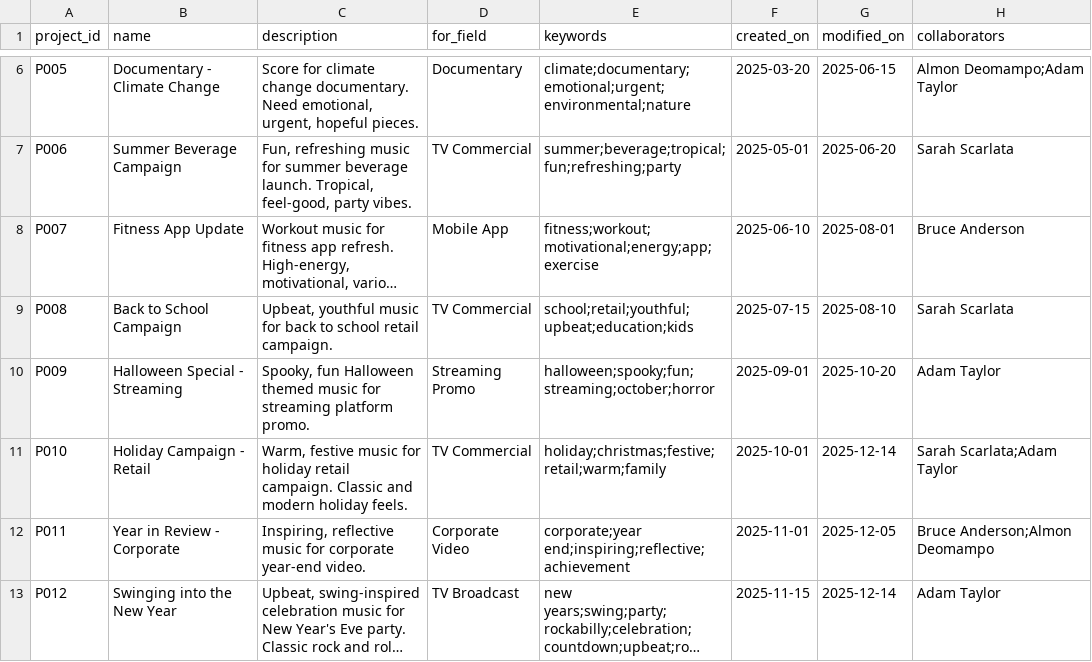
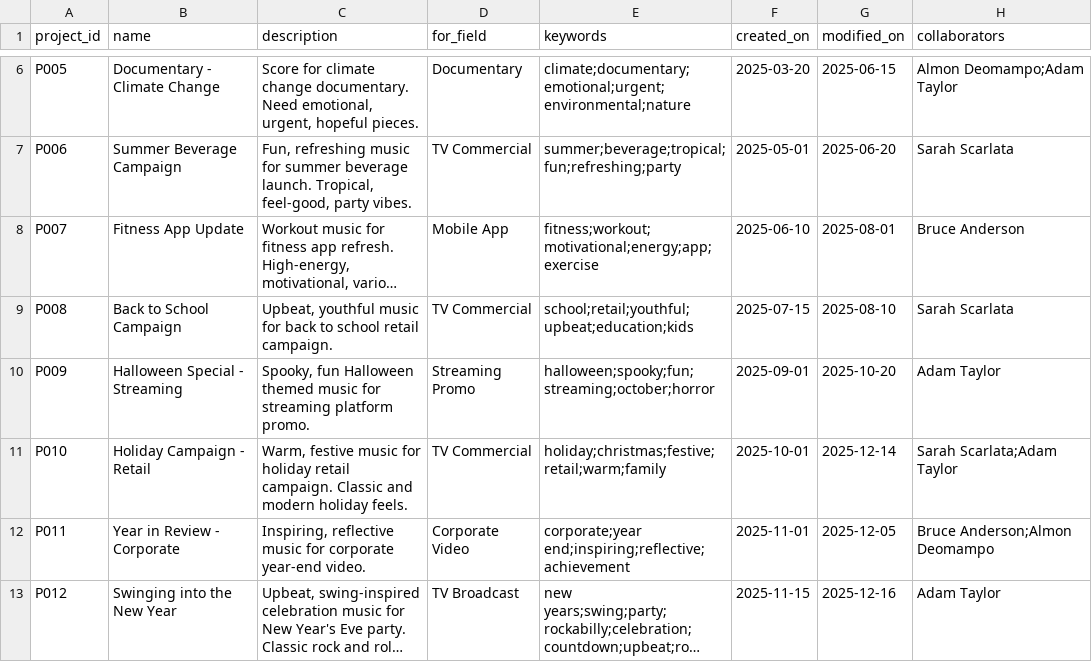
Before and after one commit to ataglianetti/apm-agent, a CSV file: data/projects.csv, drawn as a sheet; only a part is shown, gaps mark what is left out; long unchanged cells end in …; the diff names each change by its address in the sheet, - before the commit and + after, or states it on an @@ line.

```diff
--- a/data/projects.csv
+++ b/data/projects.csv
-G13 (modified_on): 2025-12-14
+G13 (modified_on): 2025-12-16
```
Also changed, not shown: data/project_tracks.csv, 4 other files.
